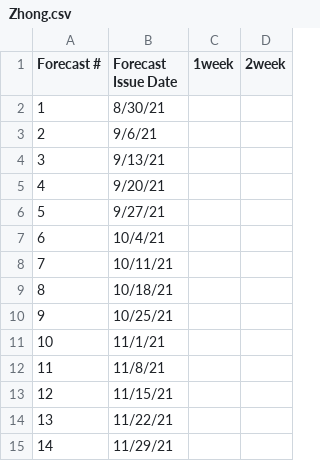
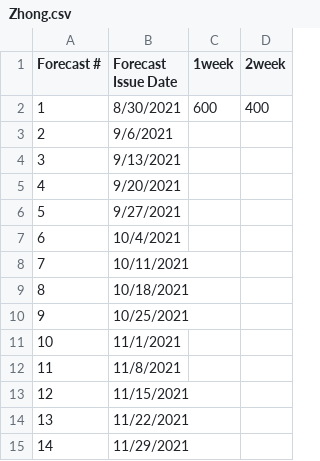
Before and after one commit to xingyuzhang95/Forecasting21, a CSV file: forecast_entries/Zhong.csv, drawn as a sheet.

Commit message:
Forecast#1
Added results for forecast #1

```diff
--- a/forecast_entries/Zhong.csv
+++ b/forecast_entries/Zhong.csv
@@ -1,15 +1,15 @@
 Forecast #,Forecast Issue Date,1week,2week
-1,8/30/21,,
-2,9/6/21,,
-3,9/13/21,,
-4,9/20/21,,
-5,9/27/21,,
-6,10/4/21,,
-7,10/11/21,,
-8,10/18/21,,
-9,10/25/21,,
-10,11/1/21,,
-11,11/8/21,,
-12,11/15/21,,
-13,11/22/21,,
-14,11/29/21,,
+1,8/30/2021,600,400
+2,9/6/2021,,
+3,9/13/2021,,
+4,9/20/2021,,
+5,9/27/2021,,
+6,10/4/2021,,
+7,10/11/2021,,
+8,10/18/2021,,
+9,10/25/2021,,
+10,11/1/2021,,
+11,11/8/2021,,
+12,11/15/2021,,
+13,11/22/2021,,
+14,11/29/2021,,
```
